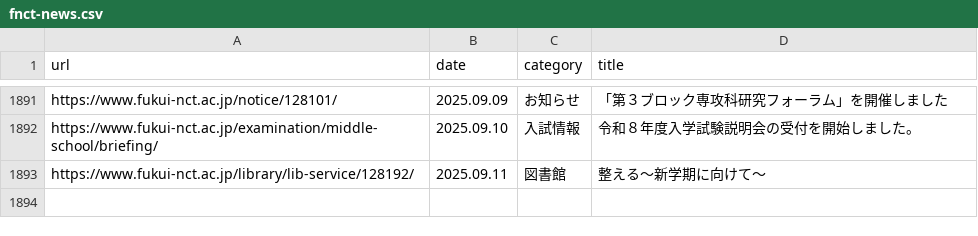
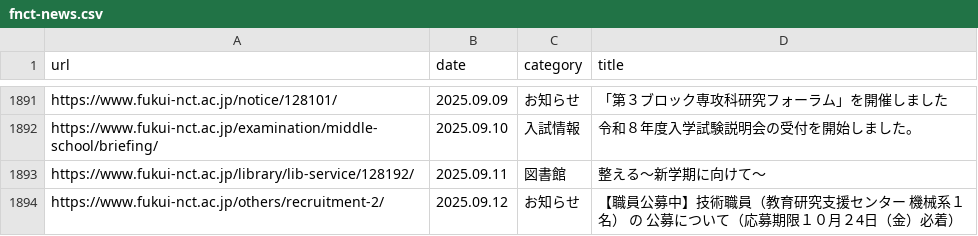
Before and after one commit to code4fukui/fnct-news, a CSV file: fnct-news.csv, drawn as a sheet; only a part is shown, gaps mark what is left out; the diff names each change by its address in the sheet, - before the commit and + after, or states it on an @@ line.

Commit message:
update data

```diff
--- a/fnct-news.csv
+++ b/fnct-news.csv
+row 1894: https://www.fukui-nct.ac.jp/others/recruitment-2/ | 2025.09.12 | お知らせ | 【職員公募中】技術職員（教育研究支援センター 機械系１名） の 公募について（応募期限１０月２4日（金）必着）
```
